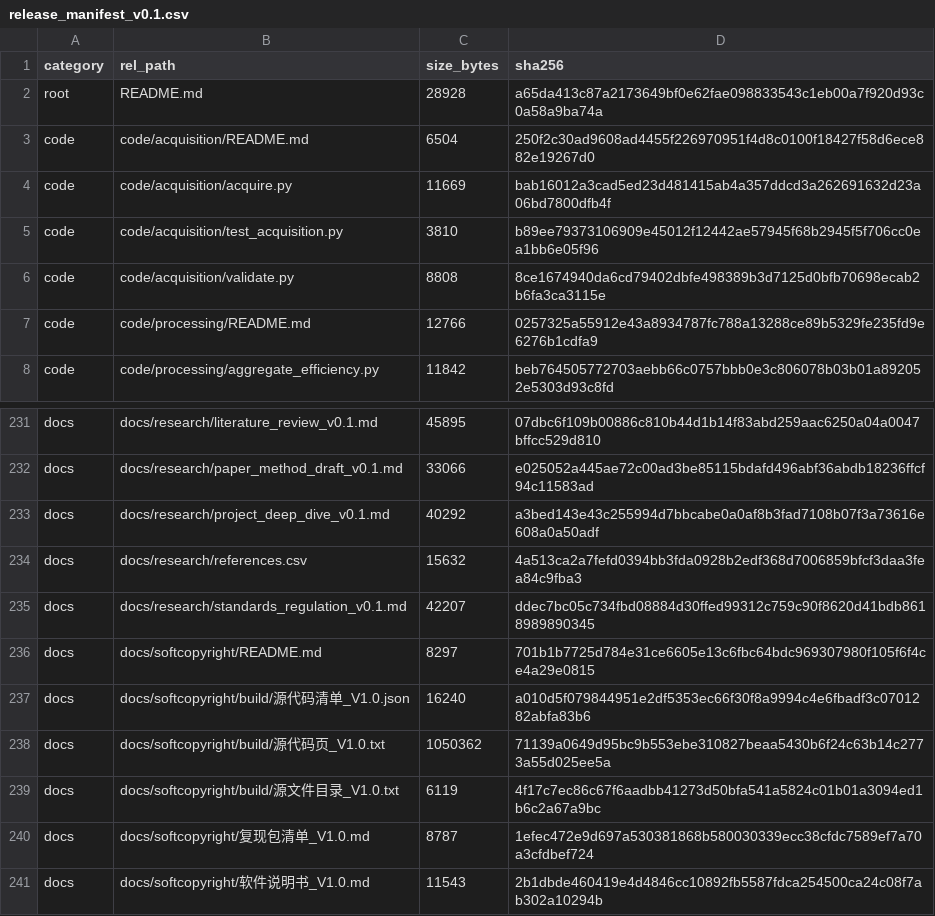
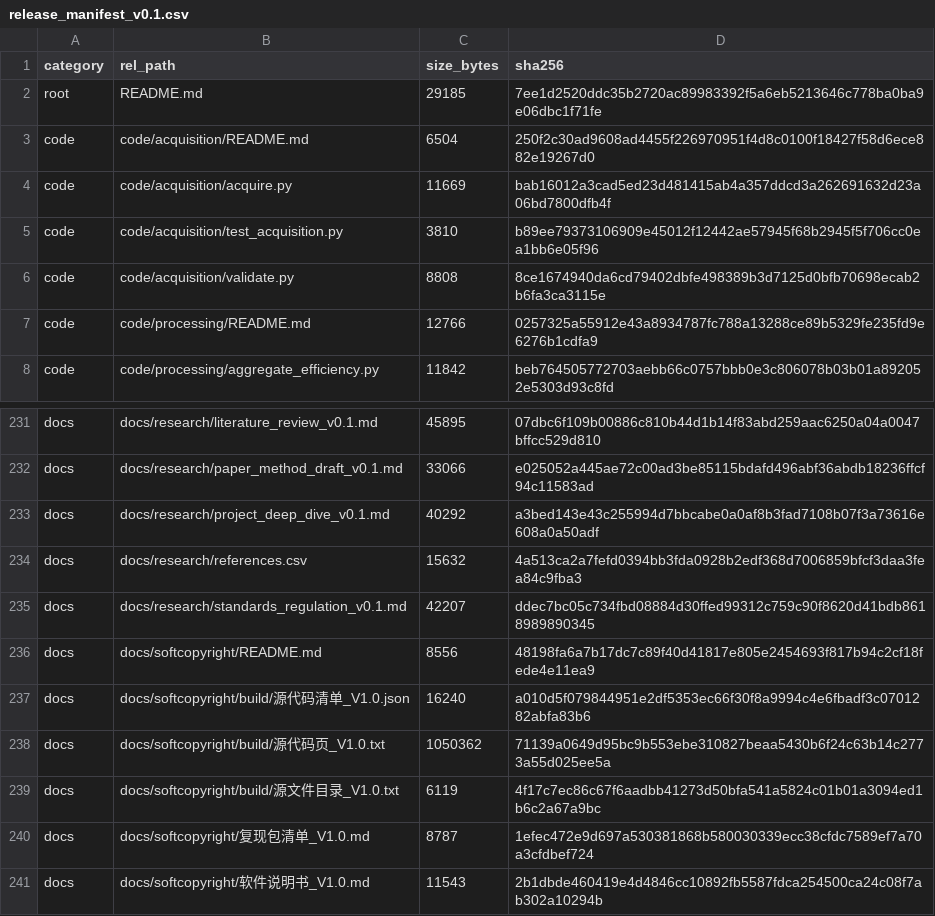
Before and after one commit to YWC886/new-folder, a CSV file: data/processed/release_manifest_v0.1.csv, drawn as a sheet; only a part is shown, gaps mark what is left out.

```diff
--- a/data/processed/release_manifest_v0.1.csv
+++ b/data/processed/release_manifest_v0.1.csv
@@ -1,3 +1,3 @@
 category,rel_path,size_bytes,sha256
-root,README.md,28928,a65da413c87a2173649bf0e62fae098833543c1eb00a7f920d93c0a58a9ba74a
+root,README.md,29185,7ee1d2520ddc35b2720ac89983392f5a6eb5213646c778ba0ba9e06dbc1f71fe
 code,code/acquisition/README.md,6504,250f2c30ad9608ad4455f226970951f4d8c0100f18427f58d6ece882e19267d0
@@ -235,3 +235,3 @@ docs,docs/research/references.csv,15632,4a513ca2a7fefd0394bb3fda0928b2edf368d700
 docs,docs/research/standards_regulation_v0.1.md,42207,ddec7bc05c734fbd08884d30ffed99312c759c90f8620d41bdb8618989890345
-docs,docs/softcopyright/README.md,8297,701b1b7725d784e31ce6605e13c6fbc64bdc969307980f105f6f4ce4a29e0815
+docs,docs/softcopyright/README.md,8556,48198fa6a7b17dc7c89f40d41817e805e2454693f817b94c2cf18fede4e11ea9
 docs,docs/softcopyright/build/源代码清单_V1.0.json,16240,a010d5f079844951e2df5353ec66f30f8a9994c4e6fbadf3c0701282abfa83b6
```
Also changed, not shown: 4 other files.
